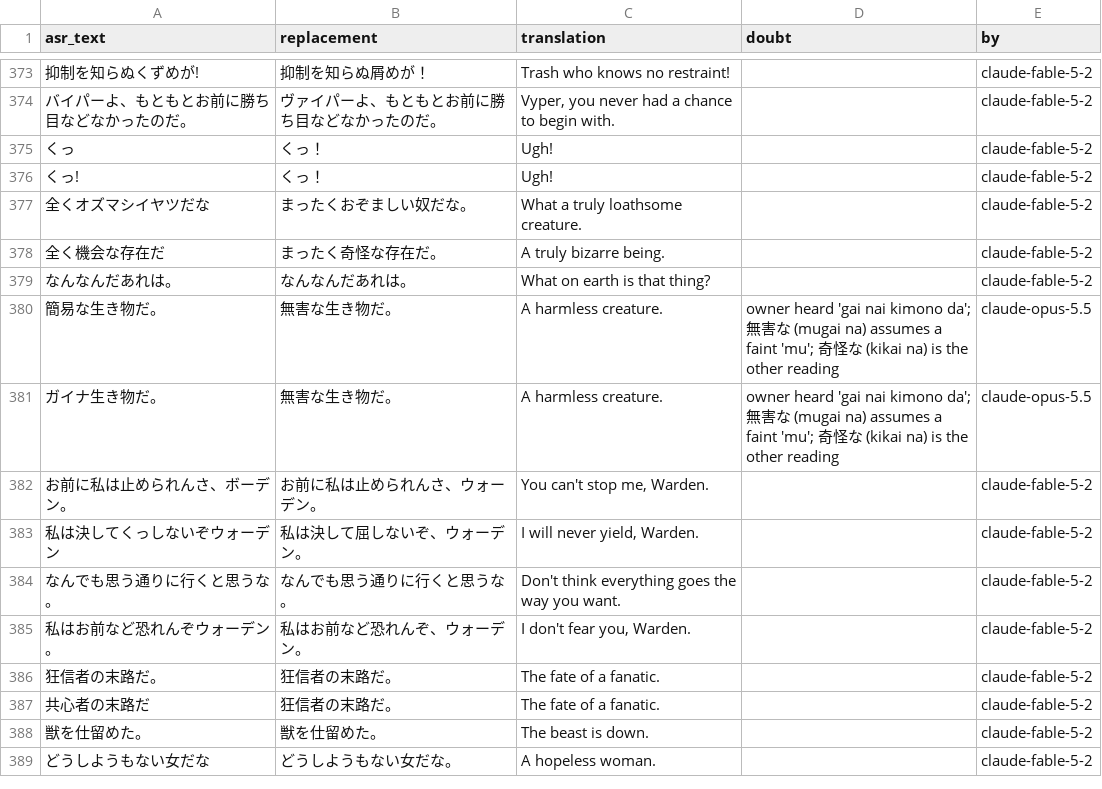
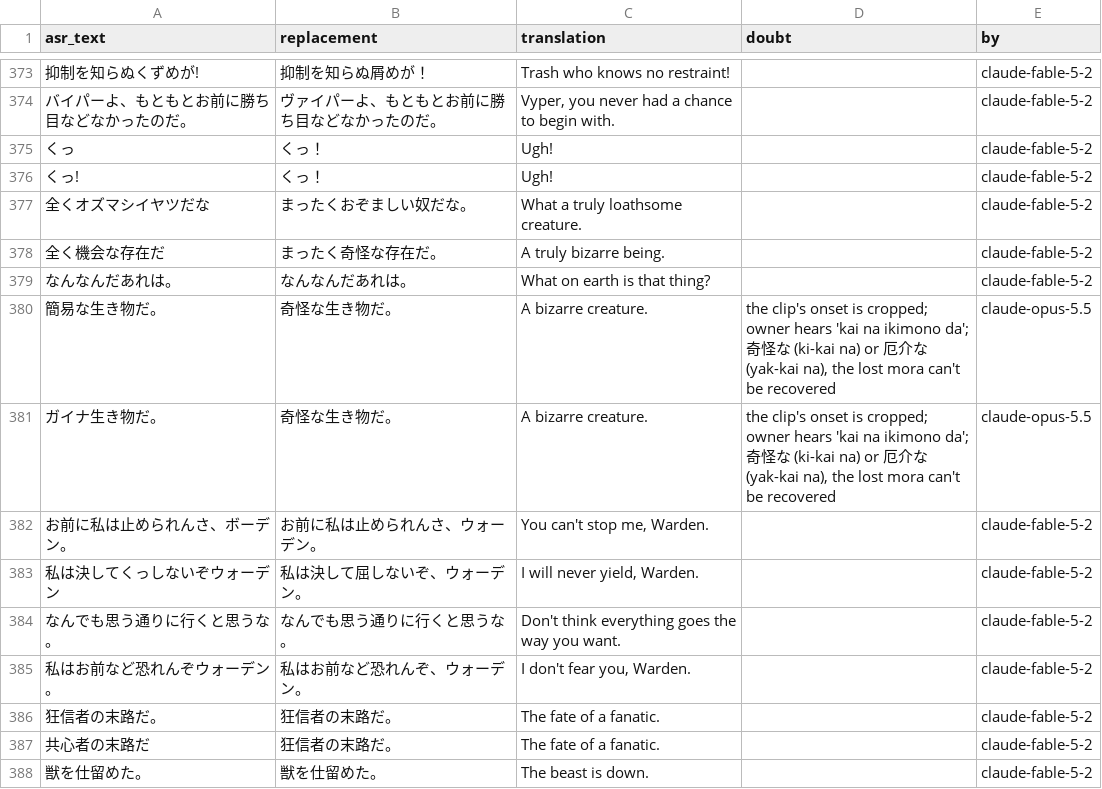
Before and after one commit to bukzor/deadlock, a TSV file: transcripts/fixups.tsv, drawn as a sheet; only a part is shown, gaps mark what is left out; the shorter side is filled out with more unchanged rows; the diff names each change by its address in the sheet, - before the commit and + after, or states it on an @@ line.

```diff
--- a/transcripts/fixups.tsv
+++ b/transcripts/fixups.tsv
-B380:B381 (replacement): 無害な生き物だ。
+B380:B381 (replacement): 奇怪な生き物だ。
-C380:C381 (translation): A harmless creature.
+C380:C381 (translation): A bizarre creature.
-D380:D381 (doubt): owner heard 'gai nai kimono da'; 無害な (mugai na) assumes a faint 'mu'; 奇怪な (kikai na) is the other reading
+D380:D381 (doubt): the clip's onset is cropped; owner hears 'kai na ikimono da'; 奇怪な (ki-kai na) or 厄介な (yak-kai na), the lost mora can't be recovered
```
Also changed, not shown: data/vo/japanese.tsv.
